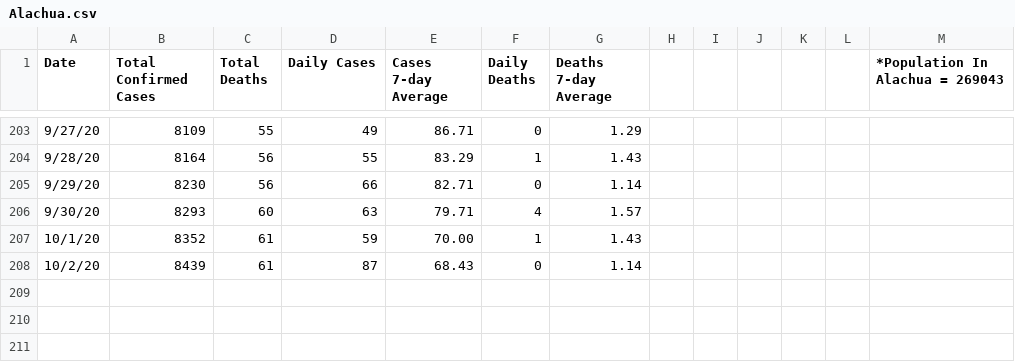
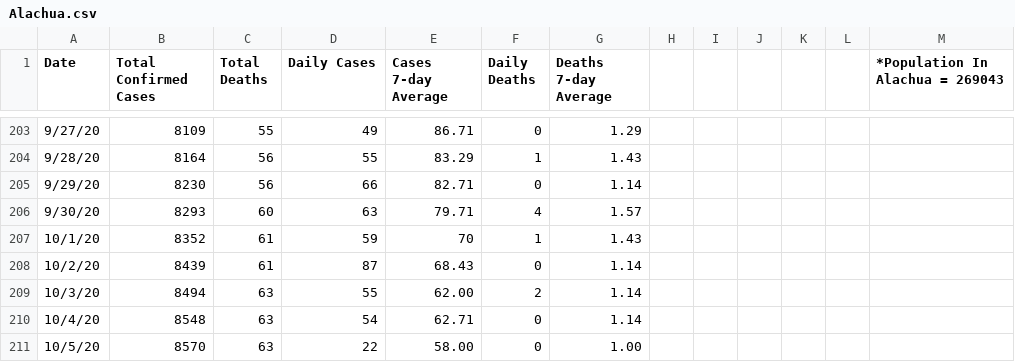
Before and after one commit to rosmeryiza/alligator-covid-tracking, a CSV file: Alachua.csv, drawn as a sheet; only a part is shown, gaps mark what is left out.

```diff
--- a/Alachua.csv
+++ b/Alachua.csv
@@ -206,3 +206,6 @@
 9/30/20,8293,60,63,79.71,4,1.57,,,,,,
-10/1/20,8352,61,59,70.00,1,1.43,,,,,,
+10/1/20,8352,61,59,70,1,1.43,,,,,,
 10/2/20,8439,61,87,68.43,0,1.14,,,,,,
+10/3/20,8494,63,55,62.00,2,1.14,,,,,,
+10/4/20,8548,63,54,62.71,0,1.14,,,,,,
+10/5/20,8570,63,22,58.00,0,1.00,,,,,,
```
Also changed, not shown: Florida.csv, uf.csv, 1 other file.
